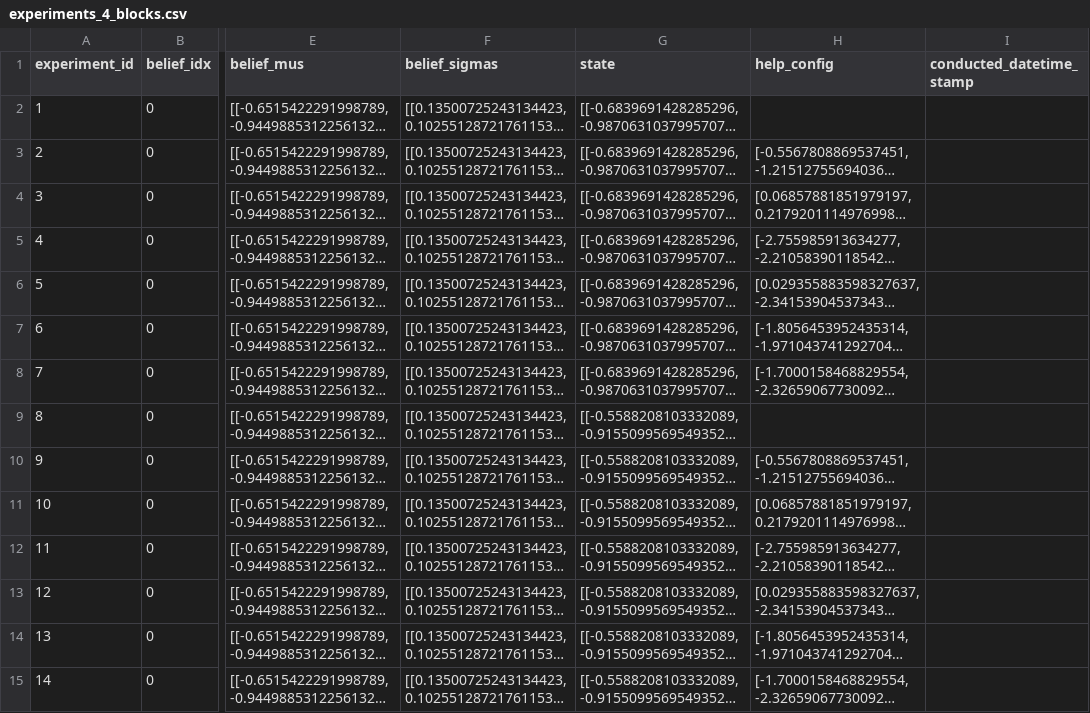
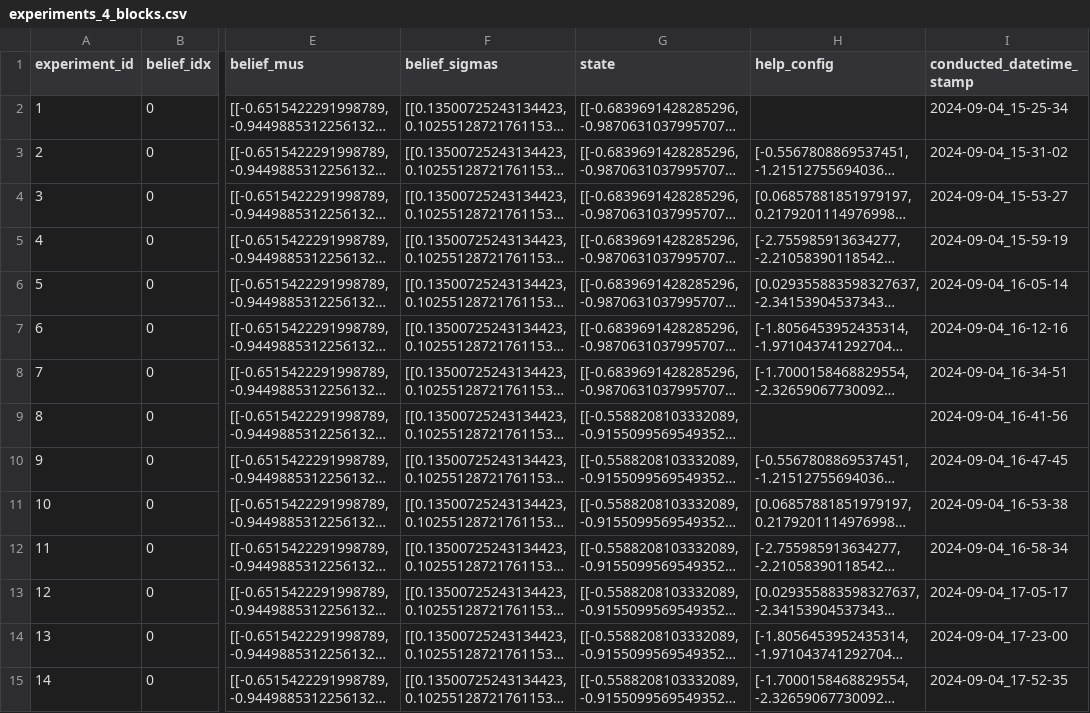
Before and after one commit to CLAIR-LAB-TECHNION/voa-pomdp, a CSV file: experiments_lab/configurations/experiments_4_blocks.csv, drawn as a sheet; only a part is shown, gaps mark what is left out; long unchanged cells end in …; the diff covers the shown part only; the diff names each change by its address in the sheet, - before the commit and + after, or states it on an @@ line.

Commit message:
23 experiments results

```diff
--- a/experiments_lab/configurations/experiments_4_blocks.csv
+++ b/experiments_lab/configurations/experiments_4_blocks.csv
-I2 (conducted_datetime_stamp): (empty)
+I2 (conducted_datetime_stamp): 2024-09-04_15-25-34
-I3 (conducted_datetime_stamp): (empty)
+I3 (conducted_datetime_stamp): 2024-09-04_15-31-02
-I4 (conducted_datetime_stamp): (empty)
+I4 (conducted_datetime_stamp): 2024-09-04_15-53-27
-I5 (conducted_datetime_stamp): (empty)
+I5 (conducted_datetime_stamp): 2024-09-04_15-59-19
-I6 (conducted_datetime_stamp): (empty)
+I6 (conducted_datetime_stamp): 2024-09-04_16-05-14
-I7 (conducted_datetime_stamp): (empty)
+I7 (conducted_datetime_stamp): 2024-09-04_16-12-16
-I8 (conducted_datetime_stamp): (empty)
+I8 (conducted_datetime_stamp): 2024-09-04_16-34-51
-I9 (conducted_datetime_stamp): (empty)
+I9 (conducted_datetime_stamp): 2024-09-04_16-41-56
-I10 (conducted_datetime_stamp): (empty)
+I10 (conducted_datetime_stamp): 2024-09-04_16-47-45
-I11 (conducted_datetime_stamp): (empty)
+I11 (conducted_datetime_stamp): 2024-09-04_16-53-38
-I12 (conducted_datetime_stamp): (empty)
+I12 (conducted_datetime_stamp): 2024-09-04_16-58-34
-I13 (conducted_datetime_stamp): (empty)
+I13 (conducted_datetime_stamp): 2024-09-04_17-05-17
-I14 (conducted_datetime_stamp): (empty)
+I14 (conducted_datetime_stamp): 2024-09-04_17-23-00
-I15 (conducted_datetime_stamp): (empty)
+I15 (conducted_datetime_stamp): 2024-09-04_17-52-35
```
Also changed, not shown: 56 edited cells elsewhere in this file.
